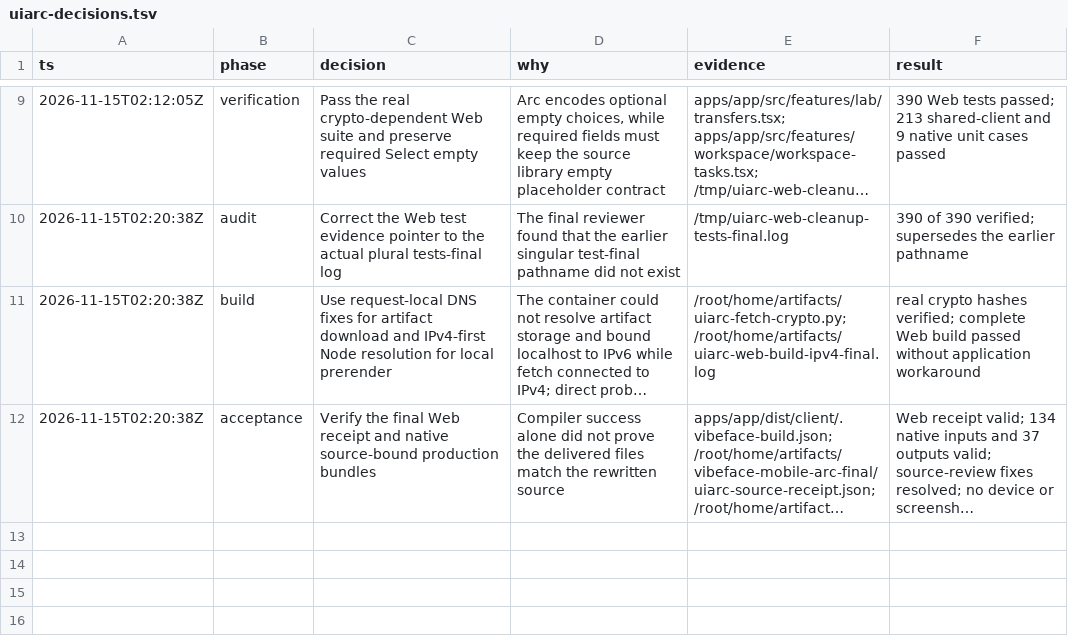
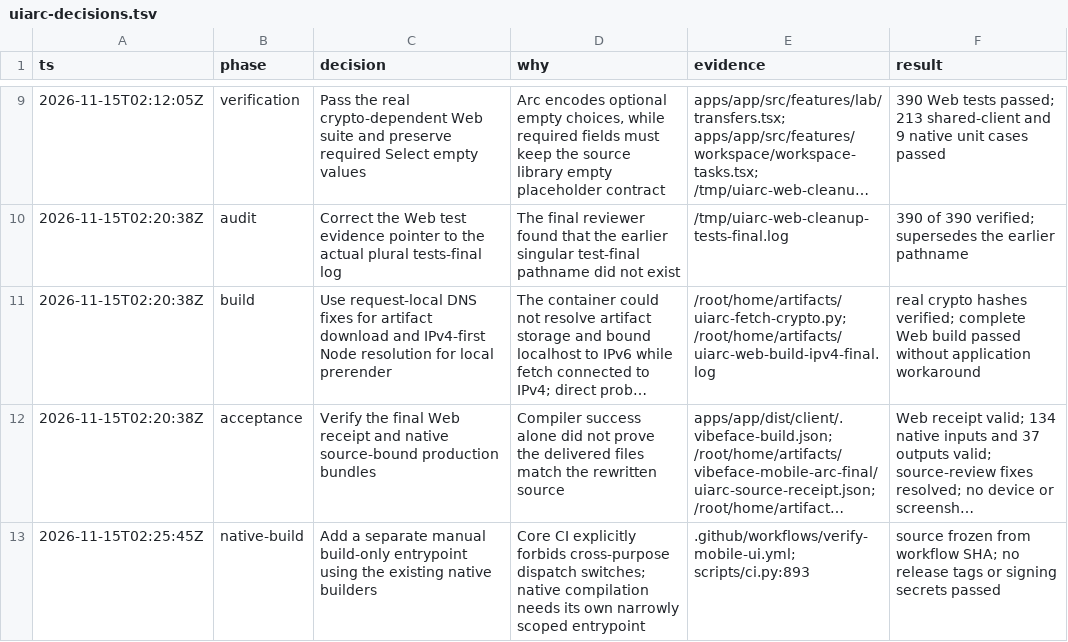
Before and after one commit to leaperone/vibeface, a TSV file: packages/docs/design/uiarc-decisions.tsv, drawn as a sheet; only a part is shown, gaps mark what is left out; long unchanged cells end in …; the diff names each change by its address in the sheet, - before the commit and + after, or states it on an @@ line.

Commit message:
ci(ui): verify native Arc packages without publishing

```diff
--- a/packages/docs/design/uiarc-decisions.tsv
+++ b/packages/docs/design/uiarc-decisions.tsv
+row 13: 2026-11-15T02:25:45Z | native-build | Add a separate manual build-only entrypoint using the existing native builders | Core CI explicitly forbids cross-purpose dispatch switches; native compilation needs its own narrowly scoped entrypoint | .github/workflows/verify-mobile-ui.yml; scripts/ci.py:893 | source frozen from workflow SHA; no release tags or signing secrets passed
```
Also changed, not shown: 2 other files.
